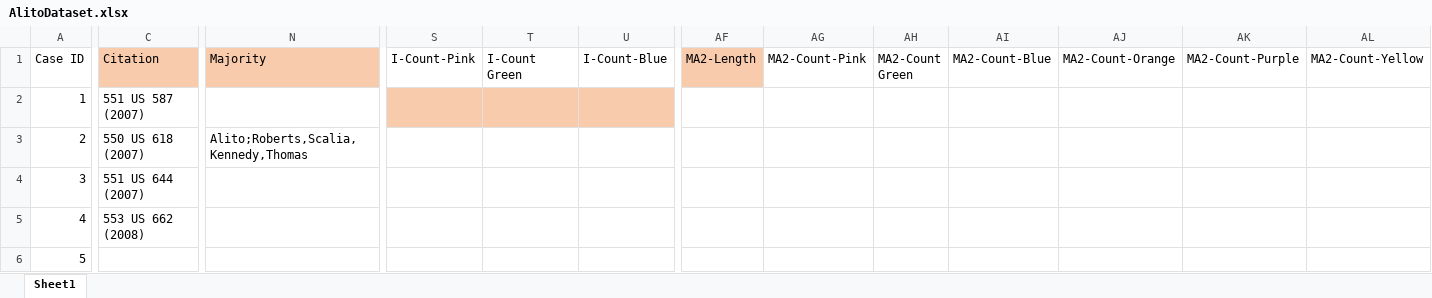
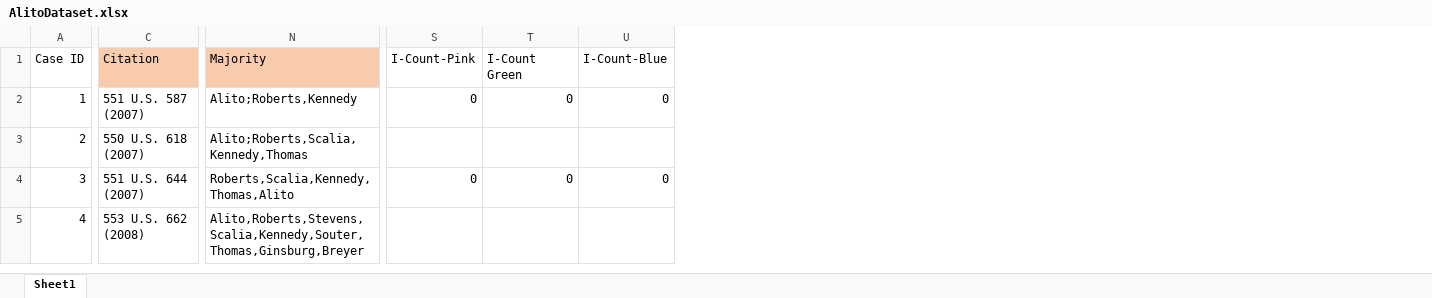
Before and after one commit to catherinedparnell/alito-research, an Excel workbook: AlitoDataset.xlsx, sheet Sheet1, drawn as a sheet; only a part is shown, gaps mark what is left out; values as stored, in another font and other column widths than the file's, no borders; removed rows and columns are numbered as before the commit, all else as after; rows hold the shown columns only; the diff covers the shown part only; the diff names each change by its address in the sheet, - before the commit and + after, or states it on an @@ line.

```diff
--- a/AlitoDataset.xlsx (sheet Sheet1)
+++ b/AlitoDataset.xlsx (sheet Sheet1)
-column AF (MA2-Length), empty
-column AG (MA2-Count-Pink), empty
-column AH (MA2-Count Green), empty
-column AI (MA2-Count-Blue), empty
-column AJ (MA2-Count-Orange), empty
-column AK (MA2-Count-Purple), empty
-column AL (MA2-Count-Yellow), empty
-C2 (Citation): 551 US 587 (2007)
+C2 (Citation): 551 U.S. 587 (2007)
-N2 (Majority): (empty)
+N2 (Majority): Alito;Roberts,Kennedy
-S2 (I-Count-Pink): (empty)
+S2 (I-Count-Pink): 0
-S2:U2 fill: #F8CBAD
+S2:U2 fill: none
-T2 (I-Count Green): (empty)
+T2 (I-Count Green): 0
-U2 (I-Count-Blue): (empty)
+U2 (I-Count-Blue): 0
-C3 (Citation): 550 US 618 (2007)
+C3 (Citation): 550 U.S. 618 (2007)
-C4 (Citation): 551 US 644 (2007)
+C4 (Citation): 551 U.S. 644 (2007)
-N4 (Majority): (empty)
+N4 (Majority): Roberts,Scalia,Kennedy,Thomas,Alito
-S4 (I-Count-Pink): (empty)
+S4 (I-Count-Pink): 0
-T4 (I-Count Green): (empty)
+T4 (I-Count Green): 0
-U4 (I-Count-Blue): (empty)
+U4 (I-Count-Blue): 0
-C5 (Citation): 553 US 662 (2008)
+C5 (Citation): 553 U.S. 662 (2008)
-N5 (Majority): (empty)
+N5 (Majority): Alito,Roberts,Stevens,Scalia,Kennedy,Souter,Thomas,Ginsburg,Breyer
-row 6: 5
```
Also changed, not shown: 2 added rows, 1 removed row, 199 edited cells and cell formats elsewhere in this sheet, 1 other file.
